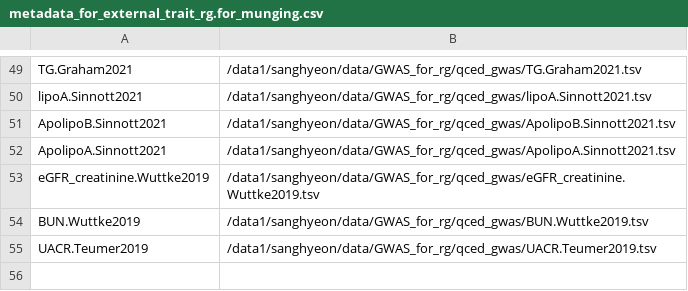
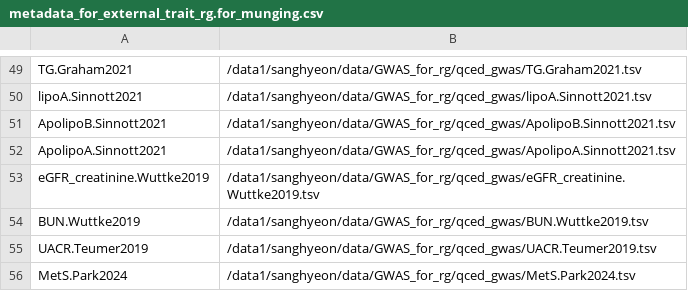
Before and after one commit to sanghyeonp/GWAS_preparation_for_rg, a CSV file: metadata_for_external_trait_rg.for_munging.csv, drawn as a sheet; only a part is shown, gaps mark what is left out; the diff names each change by its address in the sheet, - before the commit and + after, or states it on an @@ line.

```diff
--- a/metadata_for_external_trait_rg.for_munging.csv
+++ b/metadata_for_external_trait_rg.for_munging.csv
+row 56: MetS.Park2024 | /data1/sanghyeon/data/GWAS_for_rg/qced_gwas/MetS.Park2024.tsv
```
Also changed, not shown: metadata_for_external_trait_rg.csv, metadata_for_external_trait_rg.munging_parsed.csv, 2 other files.
